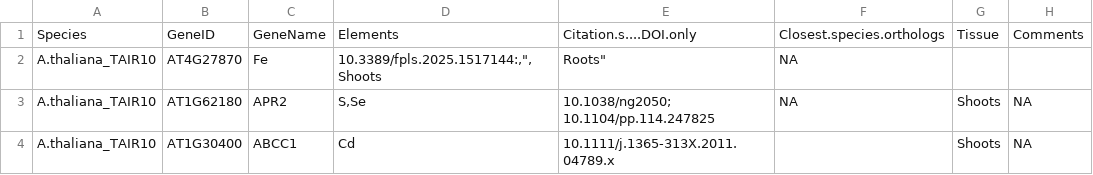
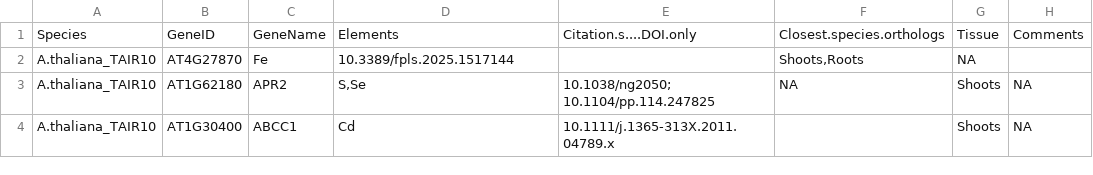
Before and after one commit to danforthcenter/KIG_v2, a CSV file: knownIonomicsGenesWOrthologs_nowheat/Athaliana_TAIR10_knownIonomicsGenesWOrthologs.csv, drawn as a sheet; only a part is shown; the diff names each change by its address in the sheet, - before the commit and + after, or states it on an @@ line.

Commit message:
Update Athaliana_TAIR10_knownIonomicsGenesWOrthologs.csv
Lol typos, now it should work

```diff
--- a/knownIonomicsGenesWOrthologs_nowheat/Athaliana_TAIR10_knownIonomicsGenesWOrthologs.csv
+++ b/knownIonomicsGenesWOrthologs_nowheat/Athaliana_TAIR10_knownIonomicsGenesWOrthologs.csv
-D2: 10.3389/fpls.2025.1517144:,",Shoots
+D2: 10.3389/fpls.2025.1517144
-E2: Roots"
+E2: (empty)
-F2: NA
+F2: Shoots,Roots
-G2: (empty)
+G2: NA
```
